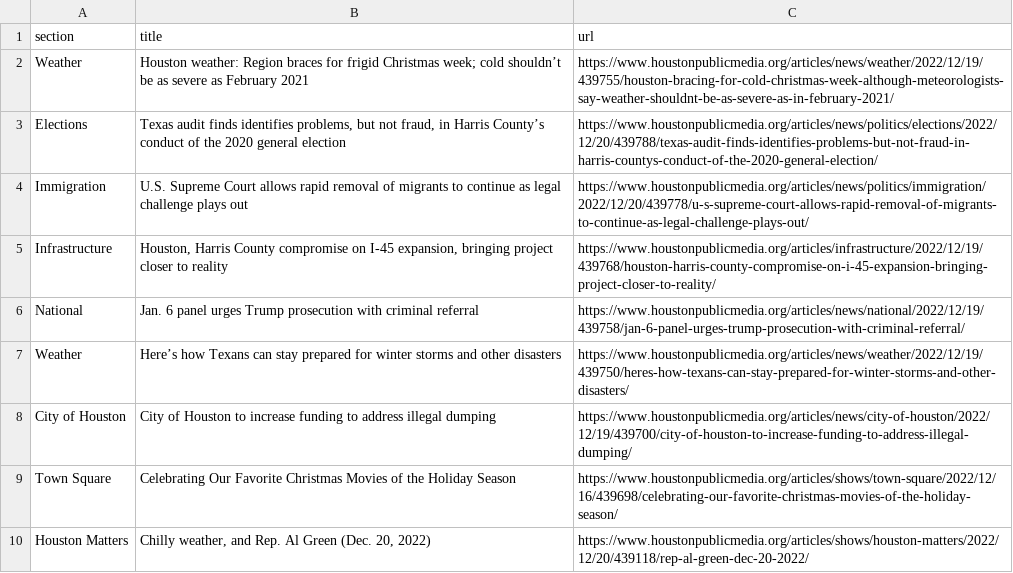
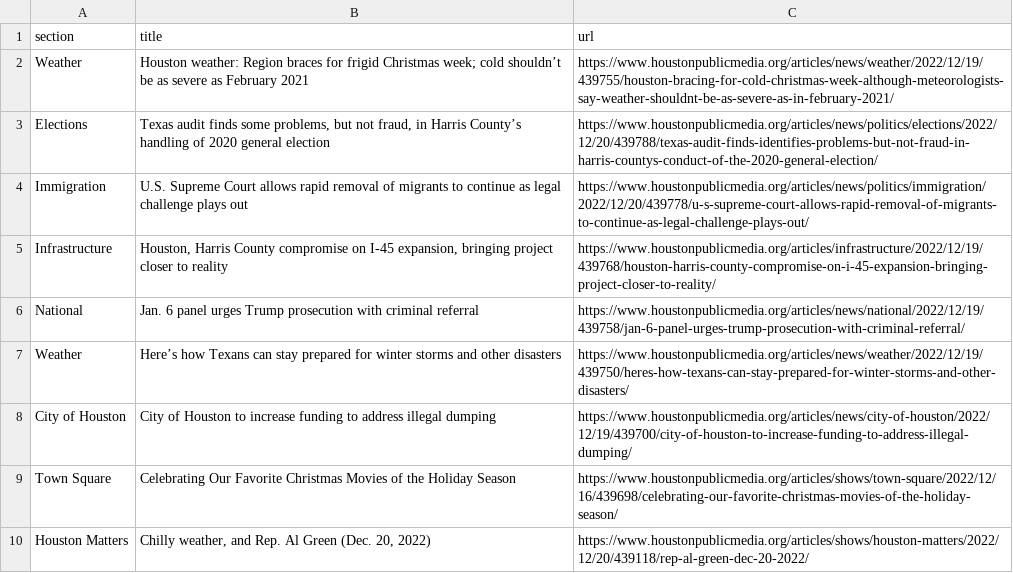
Before and after one commit to AngelineJCQ/aoto-scraper, a CSV file: npr.csv, drawn as a sheet; only a part is shown.

```diff
--- a/npr.csv
+++ b/npr.csv
@@ -2,3 +2,3 @@ section,title,url
 Weather,Houston weather: Region braces for frigid Christmas week; cold shouldn’t be as severe as February 2021,https://www.houstonpublicmedia.org/articles/news/weather/2022/12/19/439755/houston-bracing-for-cold-christmas-week-although-meteorologists-say-weather-shouldnt-be-as-severe-as-in-february-2021/
-Elections,"Texas audit finds identifies problems, but not fraud, in Harris County’s conduct of the 2020 general election",https://www.houstonpublicmedia.org/articles/news/politics/elections/2022/12/20/439788/texas-audit-finds-identifies-problems-but-not-fraud-in-harris-countys-conduct-of-the-2020-general-election/
+Elections,"Texas audit finds some problems, but not fraud, in Harris County’s handling of 2020 general election",https://www.houstonpublicmedia.org/articles/news/politics/elections/2022/12/20/439788/texas-audit-finds-identifies-problems-but-not-fraud-in-harris-countys-conduct-of-the-2020-general-election/
 Immigration,U.S. Supreme Court allows rapid removal of migrants to continue as legal challenge plays out,https://www.houstonpublicmedia.org/articles/news/politics/immigration/2022/12/20/439778/u-s-supreme-court-allows-rapid-removal-of-migrants-to-continue-as-legal-challenge-plays-out/
```
